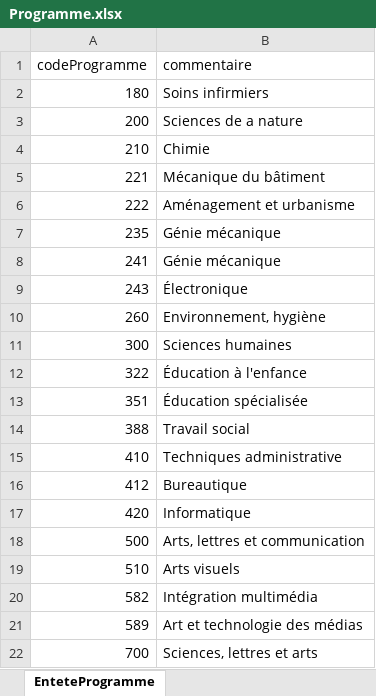
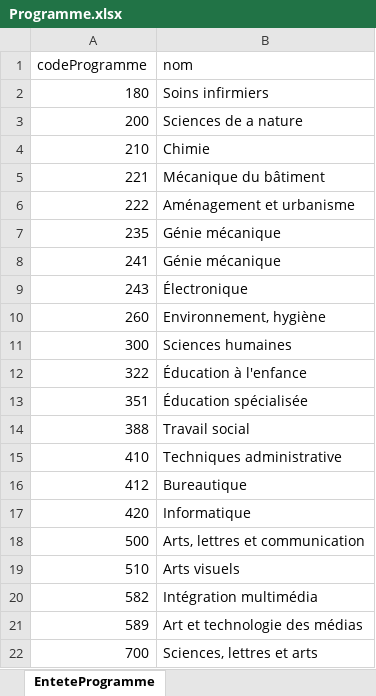
Before and after one commit to CarlGauthier/Portail, an Excel workbook: Base de données/Excel/Programme.xlsx, sheet EnteteProgramme, drawn as a sheet; values as stored, in another font and other column widths than the file's, no borders; the diff names each change by its address in the sheet, - before the commit and + after, or states it on an @@ line.

```diff
--- a/Base de données/Excel/Programme.xlsx (sheet EnteteProgramme)
+++ b/Base de données/Excel/Programme.xlsx (sheet EnteteProgramme)
-B1: commentaire
+B1: nom
```
Also changed, not shown: 42 other files.
